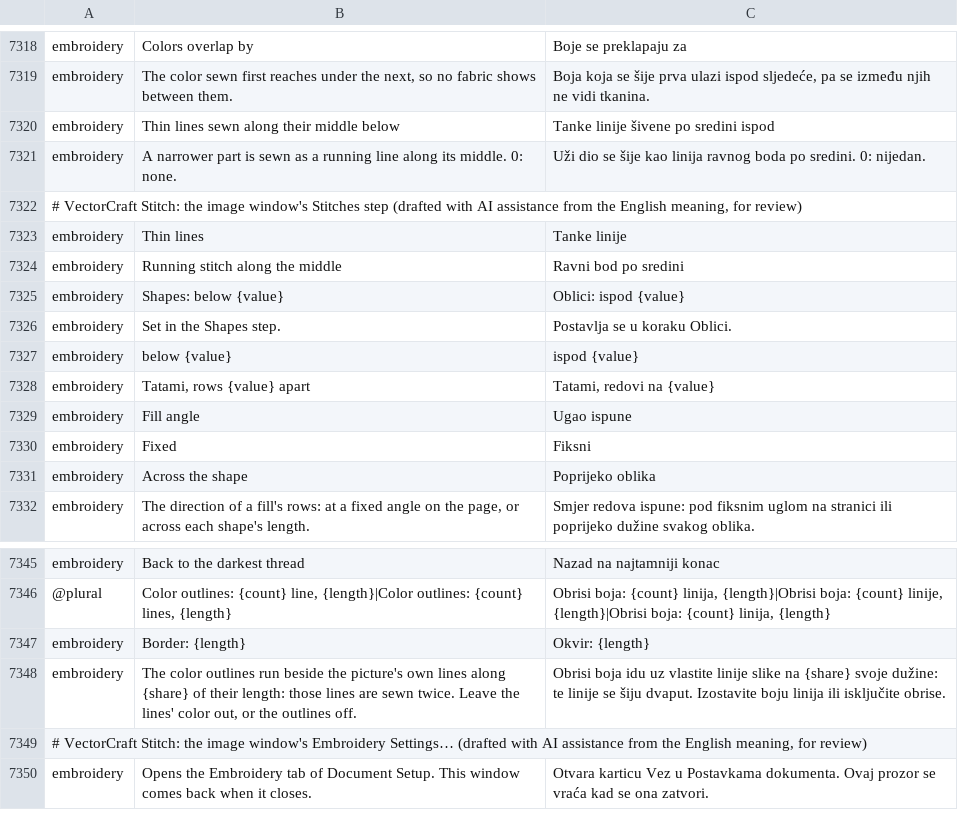
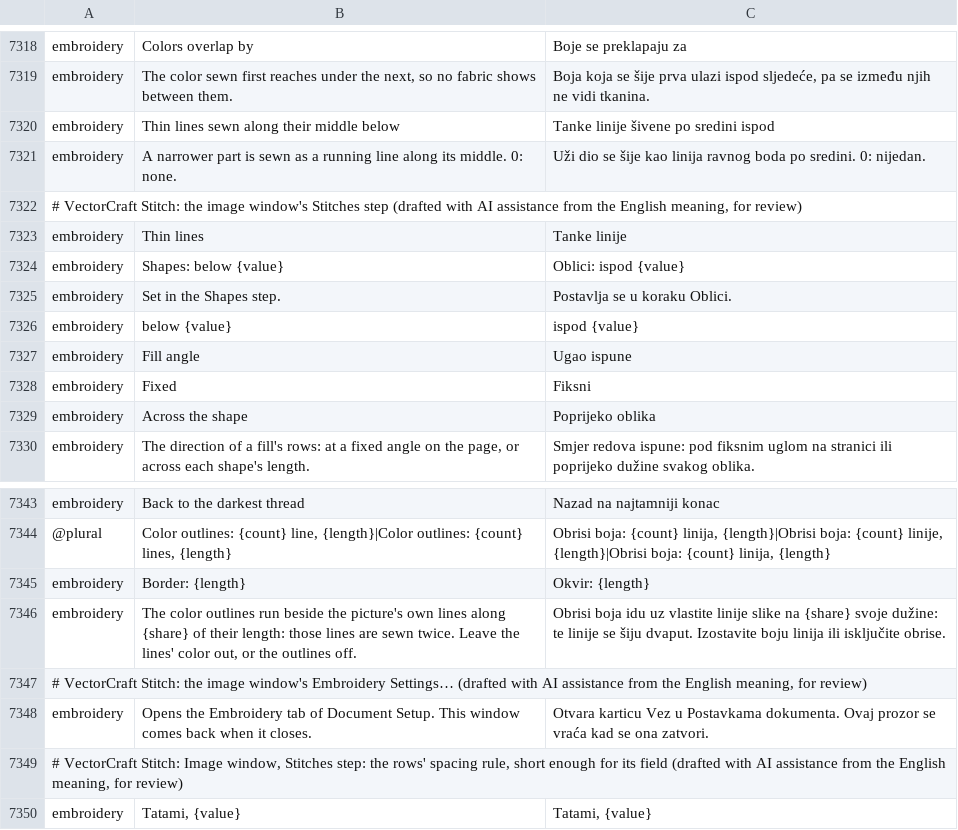
Before and after one commit to przbat-public/vectorcraft-stitch, a TSV file: crates/ui-egui/src/i18n/bs.tsv, drawn as a sheet; only a part is shown, gaps mark what is left out.

```diff
--- a/crates/ui-egui/src/i18n/bs.tsv
+++ b/crates/ui-egui/src/i18n/bs.tsv
@@ -7323,3 +7323,2 @@ embroidery	A narrower part is sewn as a running line along its middle. 0: none.
 embroidery	Thin lines	Tanke linije
-embroidery	Running stitch along the middle	Ravni bod po sredini
 embroidery	Shapes: below {value}	Oblici: ispod {value}
@@ -7327,3 +7326,2 @@ embroidery	Set in the Shapes step.	Postavlja se u koraku Oblici.
 embroidery	below {value}	ispod {value}
-embroidery	Tatami, rows {value} apart	Tatami, redovi na {value}
 embroidery	Fill angle	Ugao ispune
@@ -7350 +7348,3 @@ embroidery	The color outlines run beside the picture's own lines along {share} o
 embroidery	Opens the Embroidery tab of Document Setup. This window comes back when it closes.	Otvara karticu Vez u Postavkama dokumenta. Ovaj prozor se vraća kad se ona zatvori.
+# VectorCraft Stitch: Image window, Stitches step: the rows' spacing rule, short enough for its field (drafted with AI assistance from the English meaning, for review)
+embroidery	Tatami, {value}	Tatami, {value}
```
Also changed, not shown: crates/ui-egui/src/i18n/ca.tsv, crates/ui-egui/src/i18n/cs.tsv, 34 other files.
